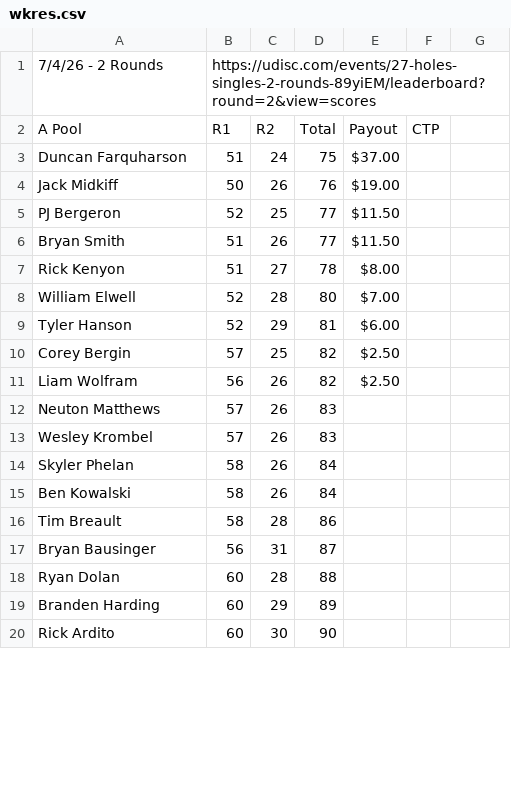
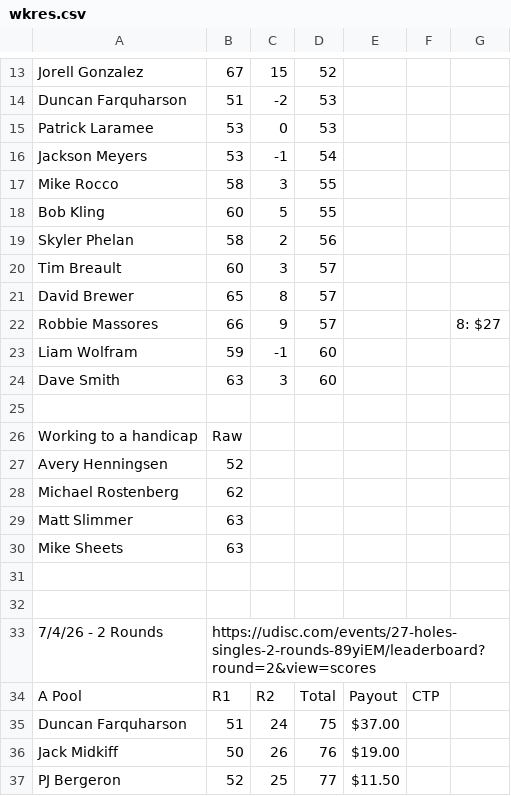
Before and after one commit to tylerjhanson/lufbery-disc-golf, a CSV file: src/data/wkres.csv, drawn as a sheet; only a part is shown, gaps mark what is left out; the shorter side is filled out with more unchanged rows; the diff covers the shown part only; the diff names each change by its address in the sheet, - before the commit and + after, or states it on an @@ line.

```diff
--- a/src/data/wkres.csv
+++ b/src/data/wkres.csv
+row 13: Jorell Gonzalez | 67 | 15 | 52
+row 14: Duncan Farquharson | 51 | -2 | 53
+row 15: Patrick Laramee | 53 | 0 | 53
+row 16: Jackson Meyers | 53 | -1 | 54
+row 17: Mike Rocco | 58 | 3 | 55
+row 18: Bob Kling | 60 | 5 | 55
+row 19: Skyler Phelan | 58 | 2 | 56
+row 20: Tim Breault | 60 | 3 | 57
+row 21: David Brewer | 65 | 8 | 57
+row 22: Robbie Massores | 66 | 9 | 57 |  |  | 8: $27
+row 23: Liam Wolfram | 59 | -1 | 60
+row 24: Dave Smith | 63 | 3 | 60
+row 25: (empty)
+row 26: Working to a handicap | Raw
+row 27: Avery Henningsen | 52
+row 28: Michael Rostenberg | 62
+row 29: Matt Slimmer | 63
+row 30: Mike Sheets | 63
+row 31: (empty)
+row 32: (empty)
```
Also changed, not shown: 12 added rows and 1 edited cell elsewhere in this file, src/data/handicap-tag-history.csv, src/data/hcp.csv.
